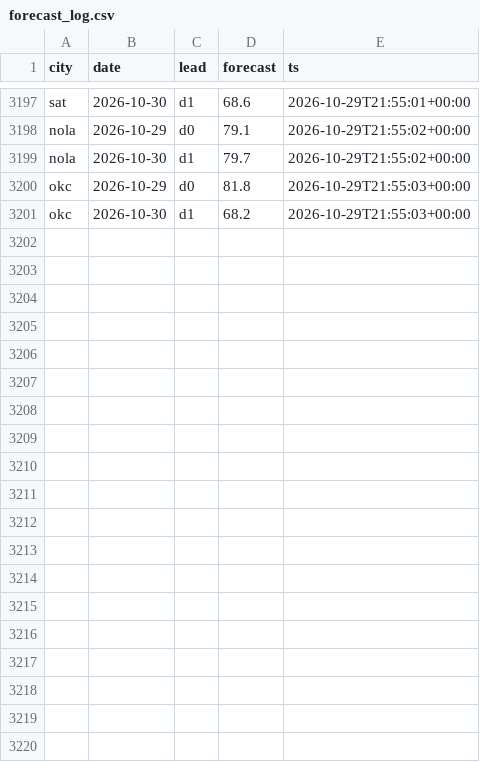
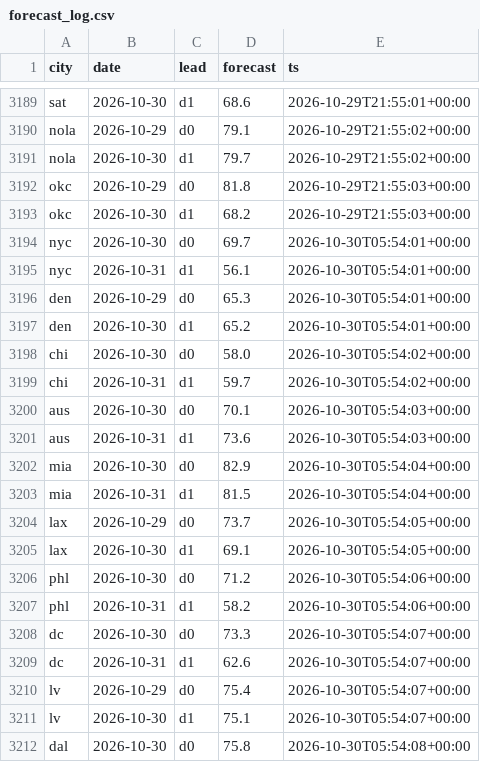
Before and after one commit to akadigari/highball, a CSV file: data/forecast_log.csv, drawn as a sheet; only a part is shown, gaps mark what is left out; the diff covers the shown part only.

```diff
--- a/data/forecast_log.csv
+++ b/data/forecast_log.csv
@@ -3201 +3193,20 @@ okc,2026-10-29,d0,81.8,2026-10-29T21:55:03+00:00
 okc,2026-10-30,d1,68.2,2026-10-29T21:55:03+00:00
+nyc,2026-10-30,d0,69.7,2026-10-30T05:54:01+00:00
+nyc,2026-10-31,d1,56.1,2026-10-30T05:54:01+00:00
+den,2026-10-29,d0,65.3,2026-10-30T05:54:01+00:00
+den,2026-10-30,d1,65.2,2026-10-30T05:54:01+00:00
+chi,2026-10-30,d0,58.0,2026-10-30T05:54:02+00:00
+chi,2026-10-31,d1,59.7,2026-10-30T05:54:02+00:00
+aus,2026-10-30,d0,70.1,2026-10-30T05:54:03+00:00
+aus,2026-10-31,d1,73.6,2026-10-30T05:54:03+00:00
+mia,2026-10-30,d0,82.9,2026-10-30T05:54:04+00:00
+mia,2026-10-31,d1,81.5,2026-10-30T05:54:04+00:00
+lax,2026-10-29,d0,73.7,2026-10-30T05:54:05+00:00
+lax,2026-10-30,d1,69.1,2026-10-30T05:54:05+00:00
+phl,2026-10-30,d0,71.2,2026-10-30T05:54:06+00:00
+phl,2026-10-31,d1,58.2,2026-10-30T05:54:06+00:00
+dc,2026-10-30,d0,73.3,2026-10-30T05:54:07+00:00
+dc,2026-10-31,d1,62.6,2026-10-30T05:54:07+00:00
+lv,2026-10-29,d0,75.4,2026-10-30T05:54:07+00:00
+lv,2026-10-30,d1,75.1,2026-10-30T05:54:07+00:00
+dal,2026-10-30,d0,75.8,2026-10-30T05:54:08+00:00
```
Also changed, not shown: 13 added rows and 8 removed rows elsewhere in this file, 3 other files.
